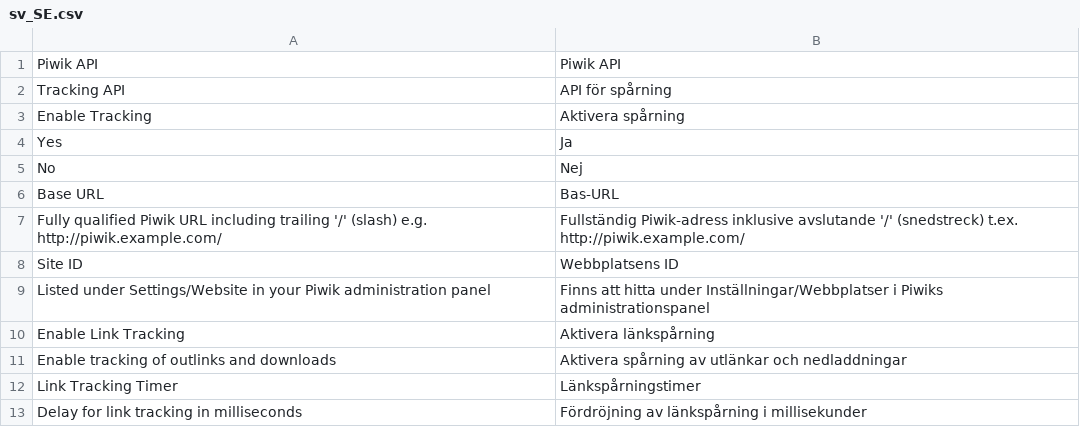
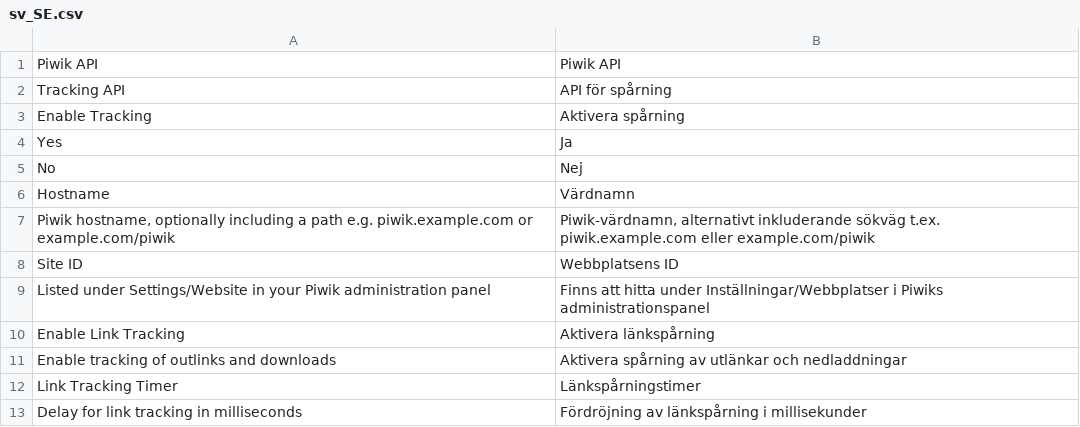
Before and after one commit to fnogatz/magento2-matomo, a CSV file: i18n/sv_SE.csv, drawn as a sheet.

Commit message:
Removed protocol from piwik host configuration

```diff
--- a/i18n/sv_SE.csv
+++ b/i18n/sv_SE.csv
@@ -5,4 +5,4 @@
 "No","Nej"
-"Base URL","Bas-URL"
-"Fully qualified Piwik URL including trailing '/' (slash) e.g. http://piwik.example.com/","Fullständig Piwik-adress inklusive avslutande '/' (snedstreck) t.ex. http://piwik.example.com/"
+"Hostname","Värdnamn"
+"Piwik hostname, optionally including a path e.g. piwik.example.com or example.com/piwik","Piwik-värdnamn, alternativt inkluderande sökväg t.ex. piwik.example.com eller example.com/piwik"
 "Site ID","Webbplatsens ID"
```
Also changed, not shown: i18n/en_US.csv, 4 other files.
